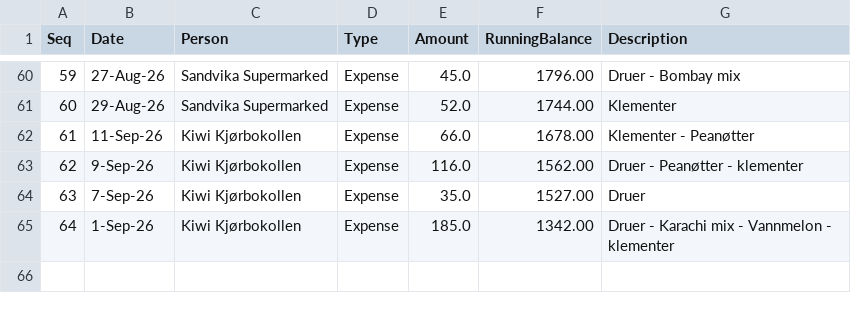
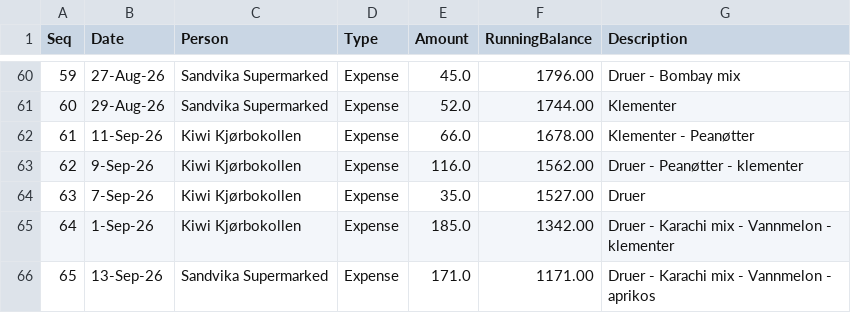
Before and after one commit to aakshirwany/tracker, a CSV file: data.csv, drawn as a sheet; only a part is shown, gaps mark what is left out; the diff names each change by its address in the sheet, - before the commit and + after, or states it on an @@ line.

Commit message:
Update tracker data via Web UI

```diff
--- a/data.csv
+++ b/data.csv
+row 66: 65 | 13-Sep-26 | Sandvika Supermarked | Expense | 171.0 | 1171.00 | Druer - Karachi mix - Vannmelon - aprikos
```
